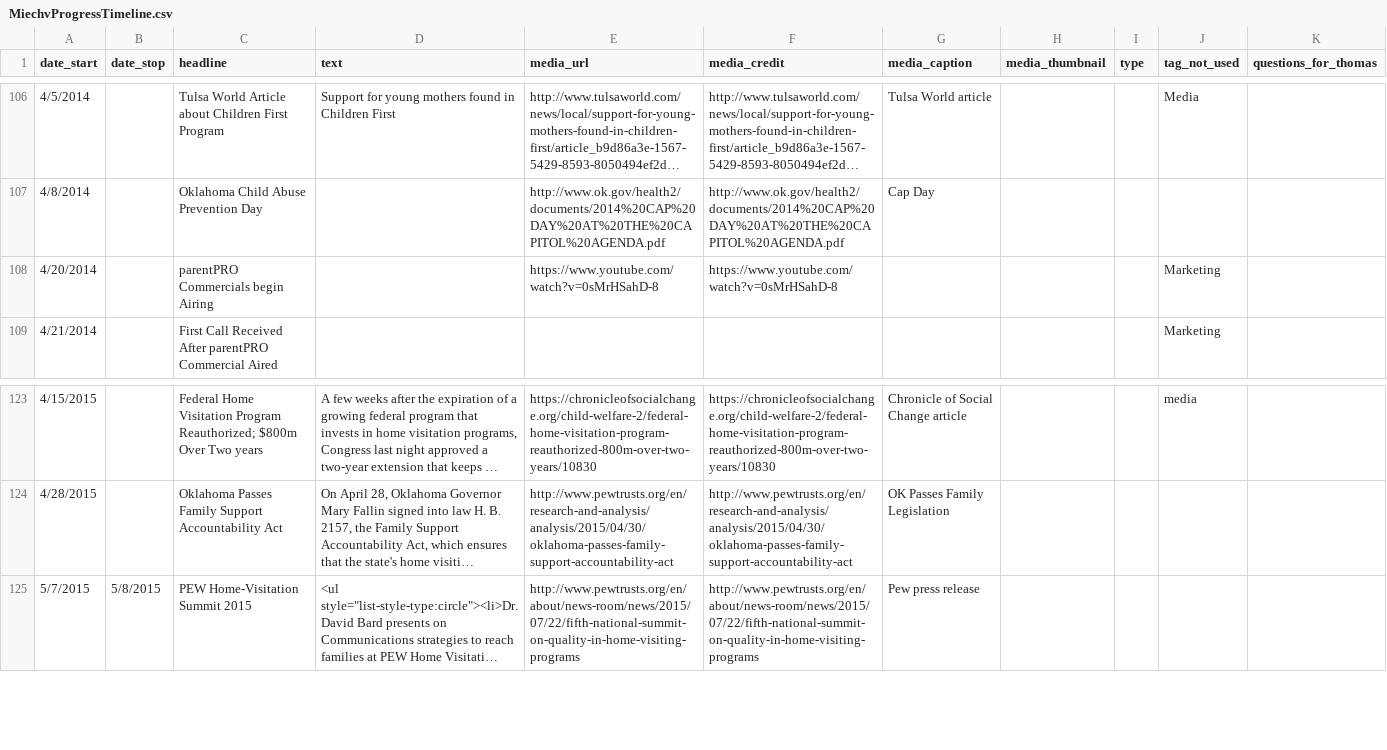
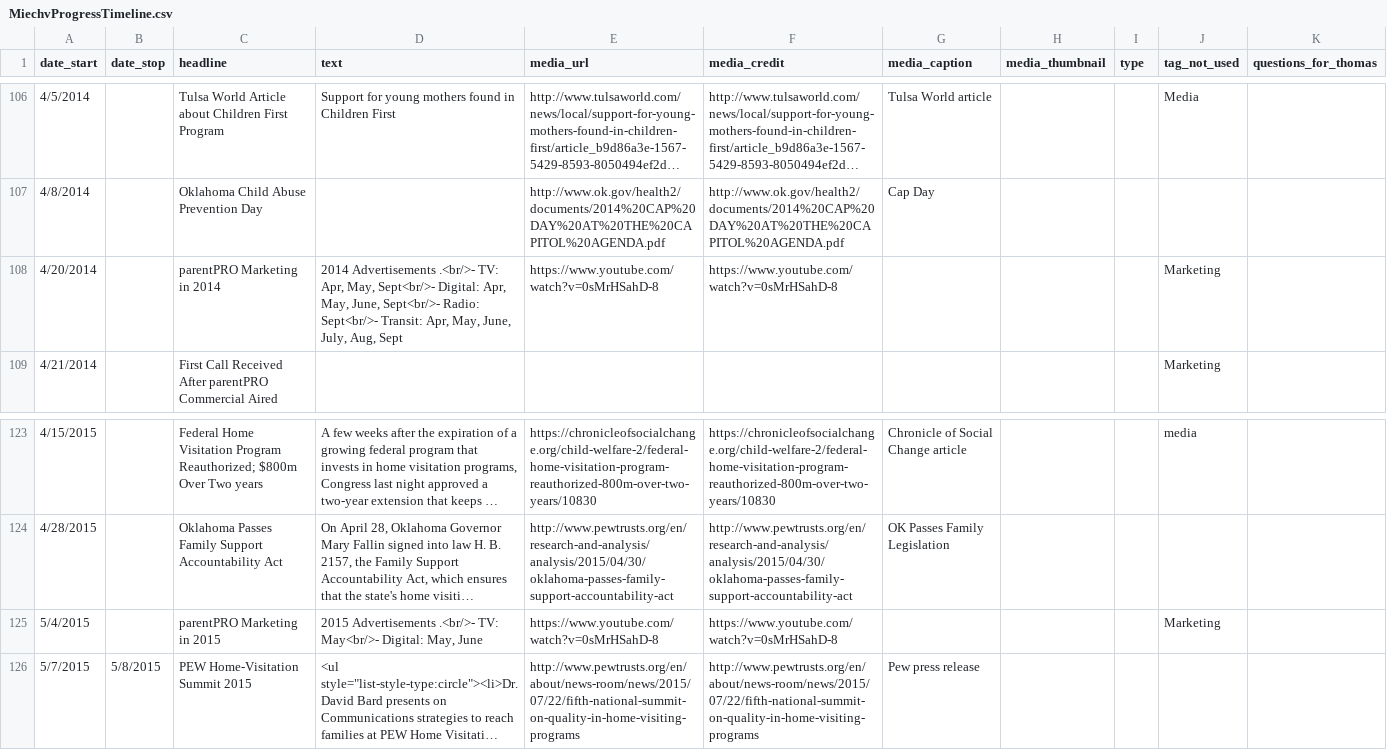
Before and after one commit to OuhscBbmc/MReportingPublic, a CSV file: DataPhiFree/Raw/MiechvProgressTimeline.csv, drawn as a sheet; only a part is shown, gaps mark what is left out; long unchanged cells end in …; the diff names each change by its address in the sheet, - before the commit and + after, or states it on an @@ line.

Commit message:
Add commercials

```diff
--- a/DataPhiFree/Raw/MiechvProgressTimeline.csv
+++ b/DataPhiFree/Raw/MiechvProgressTimeline.csv
-C108 (headline): parentPRO Commercials begin Airing
+C108 (headline): parentPRO Marketing in 2014
-D108 (text): (empty)
+D108 (text): 2014 Advertisements .<br/>- TV: Apr, May, Sept<br/>- Digital: Apr, May, June, Sept<br/>- Radio: Sept<br/>- Transit: Apr, May, June, July, Aug, Sept
+row 125: 5/4/2015 |  | parentPRO Marketing in 2015 | 2015 Advertisements .<br/>- TV: May<br/>- Digital: May, June | https://www.youtube.com/watch?v=0sMrHSahD-8 | https://www.youtube.com/watch?v=0sMrHSahD-8 |  |  |  | Marketing
```
Also changed, not shown: 4 other files.
